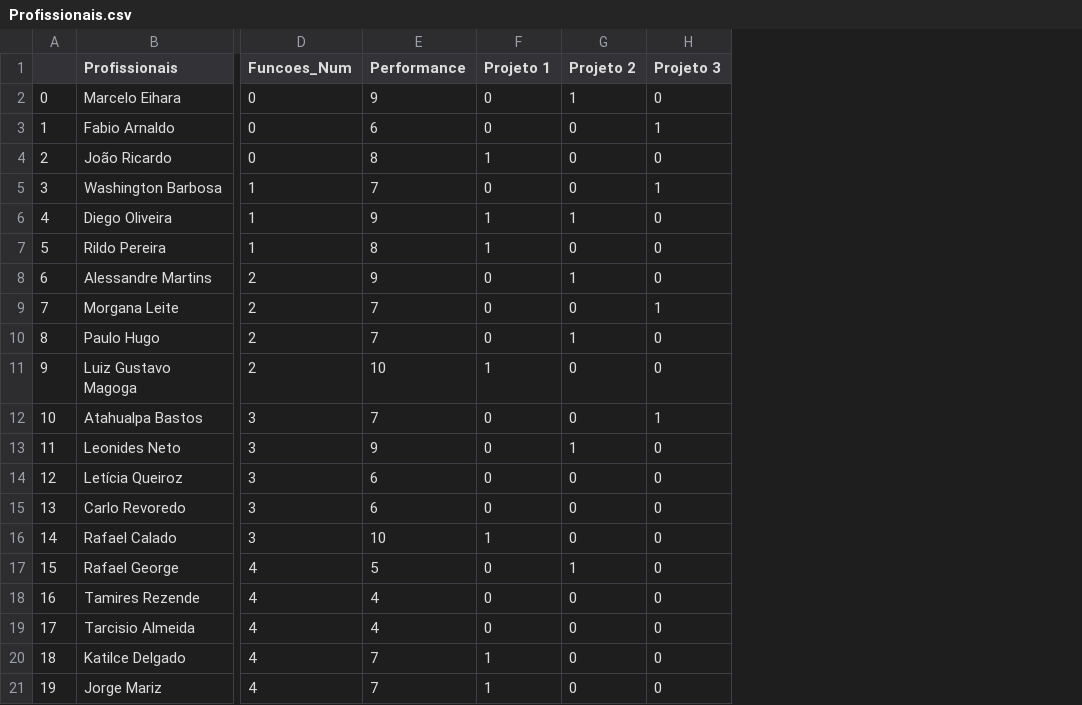
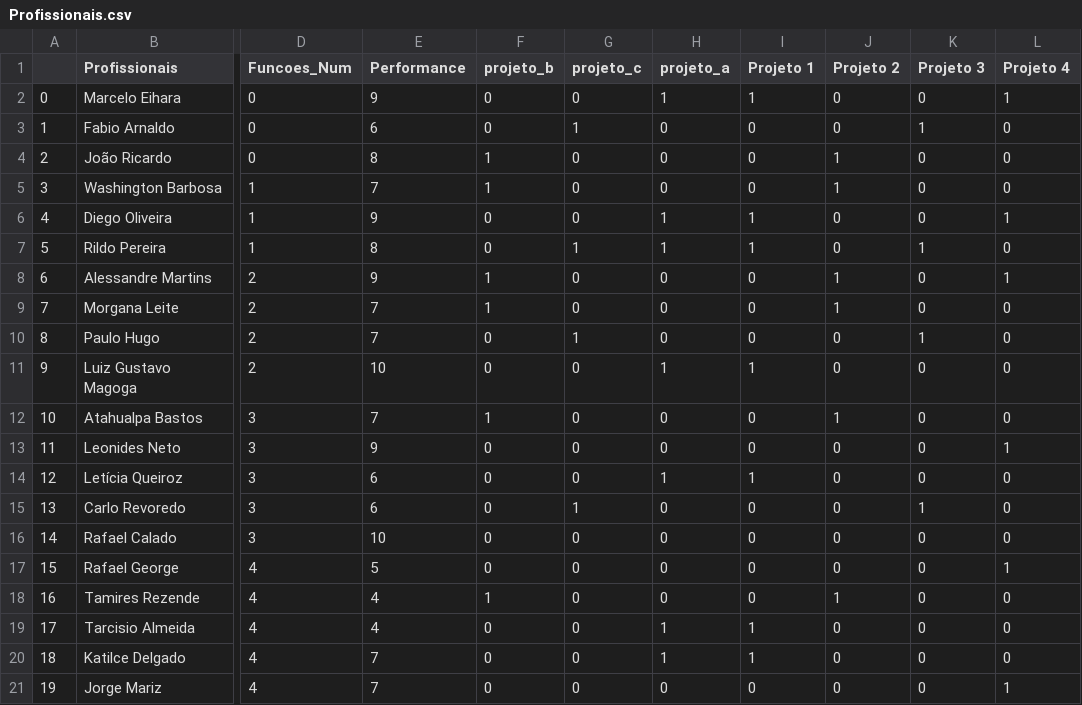
Before and after one commit to RafaelGeorgeCruz/residencia_optimizador_equipes_fitec, a CSV file: Profissionais.csv, drawn as a sheet; only a part is shown, gaps mark what is left out; addresses are those after the commit; the diff names each change by its address in the sheet, - before the commit and + after, or states it on an @@ line.

```diff
--- a/Profissionais.csv
+++ b/Profissionais.csv
+column F (projeto_b), rows 2-21: 0 | 0 | 1 | 1 | 0 | 0 | 1 | 1 | 0 | 0 | 1 | 0 | 0 | 0 | 0 | 0 | 1 | 0 | 0 | 0
+column G (projeto_c), rows 2-21: 0 | 1 | 0 | 0 | 0 | 1 | 0 | 0 | 1 | 0 | 0 | 0 | 0 | 1 | 0 | 0 | 0 | 0 | 0 | 0
+column H (projeto_a), rows 2-21: 1 | 0 | 0 | 0 | 1 | 1 | 0 | 0 | 0 | 1 | 0 | 0 | 1 | 0 | 0 | 0 | 0 | 1 | 1 | 0
+column L (Projeto 4), rows 2-21: 1 | 0 | 0 | 0 | 1 | 0 | 1 | 0 | 0 | 0 | 0 | 1 | 0 | 0 | 0 | 1 | 0 | 0 | 0 | 1
-I2 (Projeto 1): 0
+I2 (Projeto 1): 1
-J2 (Projeto 2): 1
+J2 (Projeto 2): 0
-I4 (Projeto 1): 1
+I4 (Projeto 1): 0
-J4:J5 (Projeto 2): 0
+J4:J5 (Projeto 2): 1
-K5 (Projeto 3): 1
+K5 (Projeto 3): 0
-J6 (Projeto 2): 1
+J6 (Projeto 2): 0
-K7 (Projeto 3): 0
+K7 (Projeto 3): 1
-J9 (Projeto 2): 0
+J9 (Projeto 2): 1
-K9 (Projeto 3): 1
+K9 (Projeto 3): 0
-J10 (Projeto 2): 1
+J10 (Projeto 2): 0
-K10 (Projeto 3): 0
+K10 (Projeto 3): 1
-J12 (Projeto 2): 0
+J12 (Projeto 2): 1
-K12 (Projeto 3): 1
+K12 (Projeto 3): 0
-J13 (Projeto 2): 1
+J13 (Projeto 2): 0
-I14 (Projeto 1): 0
+I14 (Projeto 1): 1
-K15 (Projeto 3): 0
+K15 (Projeto 3): 1
-I16 (Projeto 1): 1
+I16 (Projeto 1): 0
-J17 (Projeto 2): 1
+J17 (Projeto 2): 0
-J18 (Projeto 2): 0
+J18 (Projeto 2): 1
-I19 (Projeto 1): 0
+I19 (Projeto 1): 1
-I21 (Projeto 1): 1
+I21 (Projeto 1): 0
```
Also changed, not shown: Projetos.csv, 51 other files.
